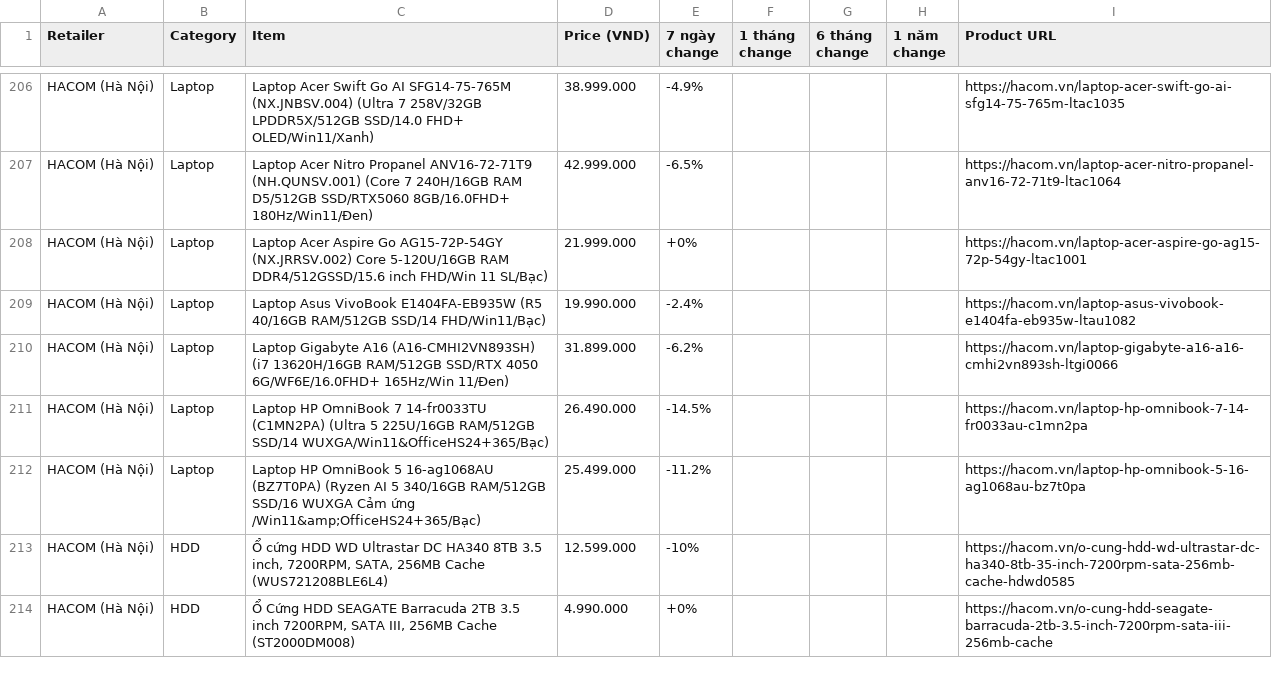
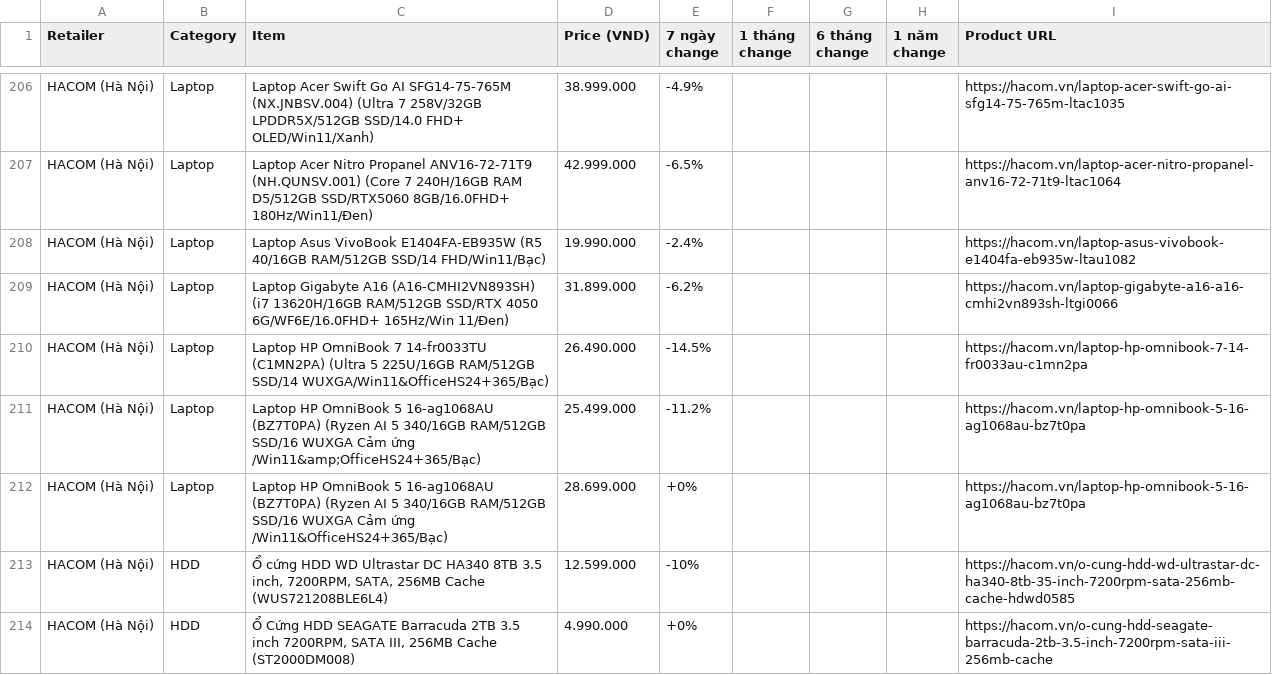
Before and after one commit to tuongphanbase/tech-price-mailer, a CSV file: docs/price_history_latest.csv, drawn as a sheet; only a part is shown, gaps mark what is left out; removed rows and columns are numbered as before the commit, all else as after; the diff covers the shown part only; the diff names each change by its address in the sheet, - before the commit and + after, or states it on an @@ line.

```diff
--- a/docs/price_history_latest.csv
+++ b/docs/price_history_latest.csv
-row 208: HACOM (Hà Nội) | Laptop | Laptop Acer Aspire Go AG15-72P-54GY (NX.JRRSV.002) Core 5-120U/16GB RAM DDR4/512GSSD/15.6 inch FHD/Win 11 SL/Bạc) | 21.999.000 | +0% |  |  |  | https://hacom.vn/laptop-acer-aspire-go-ag15-72p-54gy-ltac1001
+row 212: HACOM (Hà Nội) | Laptop | Laptop HP OmniBook 5 16-ag1068AU (BZ7T0PA) (Ryzen AI 5 340/16GB RAM/512GB SSD/16 WUXGA Cảm ứng /Win11&OfficeHS24+365/Bạc) | 28.699.000 | +0% |  |  |  | https://hacom.vn/laptop-hp-omnibook-5-16-ag1068au-bz7t0pa
```
Also changed, not shown: 9 added rows, 10 removed rows, 10 moved rows and 21 edited cells elsewhere in this file, 7 other files.
